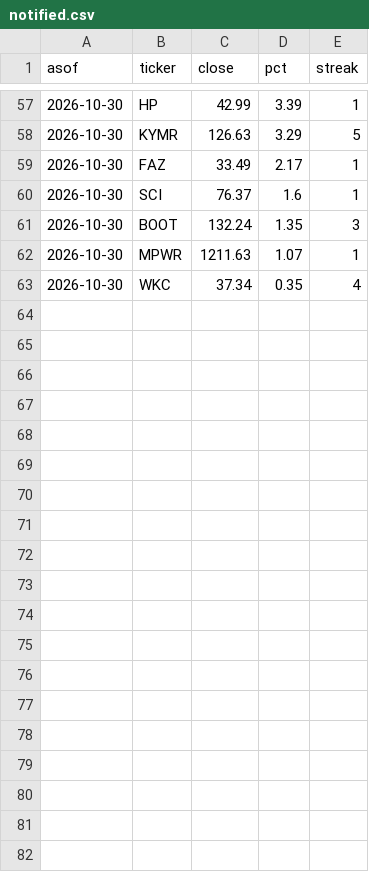
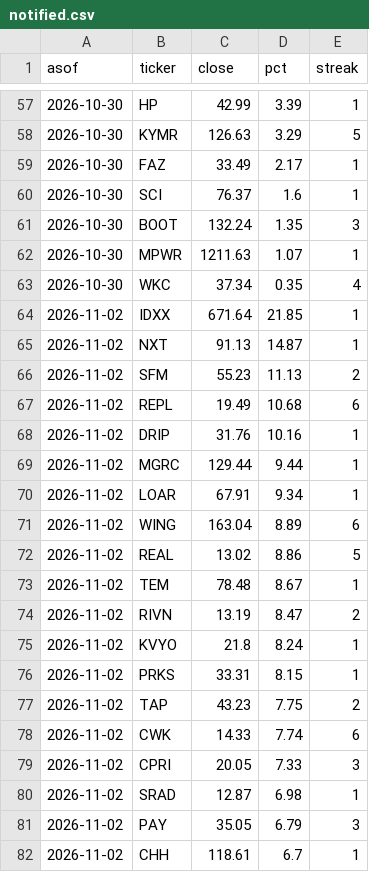
Before and after one commit to seiich22/Public, a CSV file: data/notified.csv, drawn as a sheet; only a part is shown, gaps mark what is left out; the diff covers the shown part only; the diff names each change by its address in the sheet, - before the commit and + after, or states it on an @@ line.

```diff
--- a/data/notified.csv
+++ b/data/notified.csv
+row 64: 2026-11-02 | IDXX | 671.64 | 21.85 | 1
+row 65: 2026-11-02 | NXT | 91.13 | 14.87 | 1
+row 66: 2026-11-02 | SFM | 55.23 | 11.13 | 2
+row 67: 2026-11-02 | REPL | 19.49 | 10.68 | 6
+row 68: 2026-11-02 | DRIP | 31.76 | 10.16 | 1
+row 69: 2026-11-02 | MGRC | 129.44 | 9.44 | 1
+row 70: 2026-11-02 | LOAR | 67.91 | 9.34 | 1
+row 71: 2026-11-02 | WING | 163.04 | 8.89 | 6
+row 72: 2026-11-02 | REAL | 13.02 | 8.86 | 5
+row 73: 2026-11-02 | TEM | 78.48 | 8.67 | 1
+row 74: 2026-11-02 | RIVN | 13.19 | 8.47 | 2
+row 75: 2026-11-02 | KVYO | 21.8 | 8.24 | 1
+row 76: 2026-11-02 | PRKS | 33.31 | 8.15 | 1
+row 77: 2026-11-02 | TAP | 43.23 | 7.75 | 2
+row 78: 2026-11-02 | CWK | 14.33 | 7.74 | 6
+row 79: 2026-11-02 | CPRI | 20.05 | 7.33 | 3
+row 80: 2026-11-02 | SRAD | 12.87 | 6.98 | 1
+row 81: 2026-11-02 | PAY | 35.05 | 6.79 | 3
+row 82: 2026-11-02 | CHH | 118.61 | 6.7 | 1
```
Also changed, not shown: 21 added rows elsewhere in this file, 1 other file.
